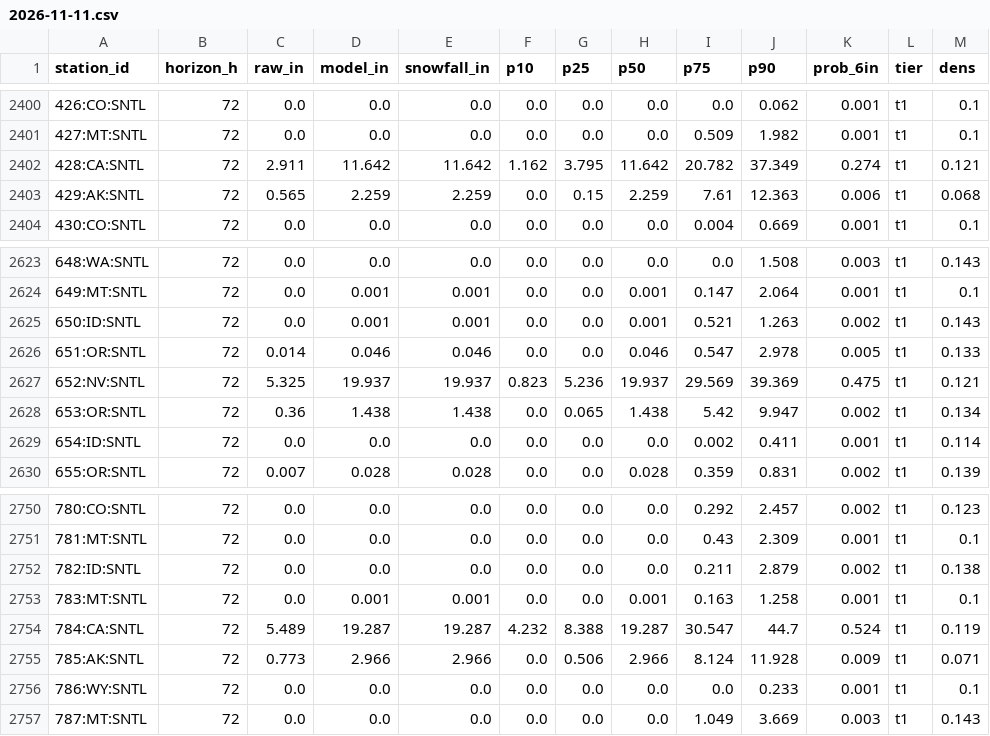
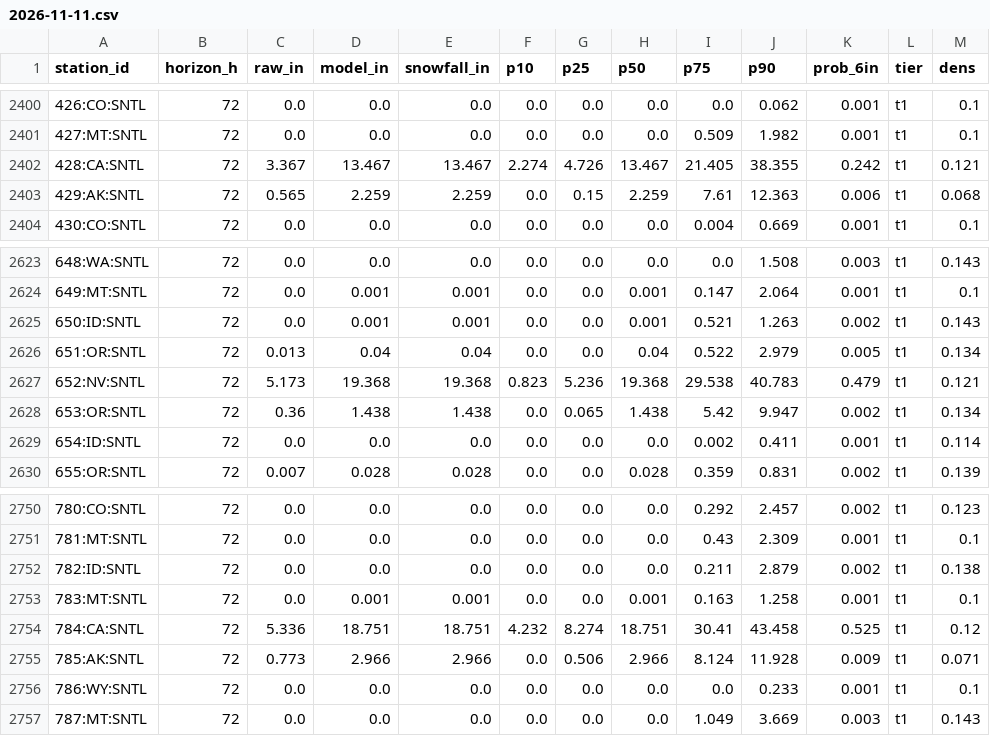
Before and after one commit to andrewnakas/open-powder-ensemble, a CSV file: history/stations/2026-11-11.csv, drawn as a sheet; only a part is shown, gaps mark what is left out; the diff covers the shown part only; the diff names each change by its address in the sheet, - before the commit and + after, or states it on an @@ line.

```diff
--- a/history/stations/2026-11-11.csv
+++ b/history/stations/2026-11-11.csv
-C2402 (raw_in): 2.911
+C2402 (raw_in): 3.367
-D2402 (model_in): 11.642
+D2402 (model_in): 13.467
-E2402 (snowfall_in): 11.642
+E2402 (snowfall_in): 13.467
-F2402 (p10): 1.162
+F2402 (p10): 2.274
-G2402 (p25): 3.795
+G2402 (p25): 4.726
-H2402 (p50): 11.642
+H2402 (p50): 13.467
-I2402 (p75): 20.782
+I2402 (p75): 21.405
-J2402 (p90): 37.349
+J2402 (p90): 38.355
-K2402 (prob_6in): 0.274
+K2402 (prob_6in): 0.242
-C2626 (raw_in): 0.014
+C2626 (raw_in): 0.013
-D2626 (model_in): 0.046
+D2626 (model_in): 0.04
-E2626 (snowfall_in): 0.046
+E2626 (snowfall_in): 0.04
-H2626 (p50): 0.046
+H2626 (p50): 0.04
-I2626 (p75): 0.547
+I2626 (p75): 0.522
-J2626 (p90): 2.978
+J2626 (p90): 2.979
-M2626 (dens): 0.133
+M2626 (dens): 0.134
-C2627 (raw_in): 5.325
+C2627 (raw_in): 5.173
-D2627 (model_in): 19.937
+D2627 (model_in): 19.368
-E2627 (snowfall_in): 19.937
+E2627 (snowfall_in): 19.368
-H2627 (p50): 19.937
+H2627 (p50): 19.368
-I2627 (p75): 29.569
+I2627 (p75): 29.538
-J2627 (p90): 39.369
+J2627 (p90): 40.783
-K2627 (prob_6in): 0.475
+K2627 (prob_6in): 0.479
-C2754 (raw_in): 5.489
+C2754 (raw_in): 5.336
-D2754 (model_in): 19.287
+D2754 (model_in): 18.751
-E2754 (snowfall_in): 19.287
+E2754 (snowfall_in): 18.751
-G2754 (p25): 8.388
+G2754 (p25): 8.274
-H2754 (p50): 19.287
+H2754 (p50): 18.751
-I2754 (p75): 30.547
+I2754 (p75): 30.41
-J2754 (p90): 44.7
+J2754 (p90): 43.458
-K2754 (prob_6in): 0.524
+K2754 (prob_6in): 0.525
-M2754 (dens): 0.119
+M2754 (dens): 0.12
```
Also changed, not shown: 102 edited cells elsewhere in this file, history/observers/2026-11-11.csv, history/resorts-na/2026-11-11.csv, 3 other files.
